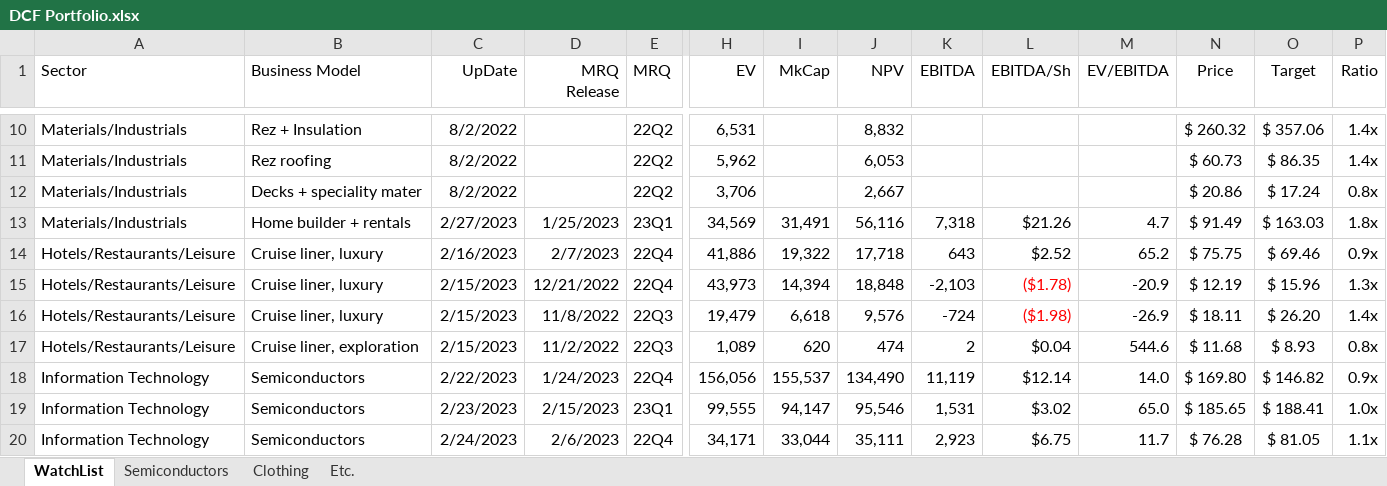
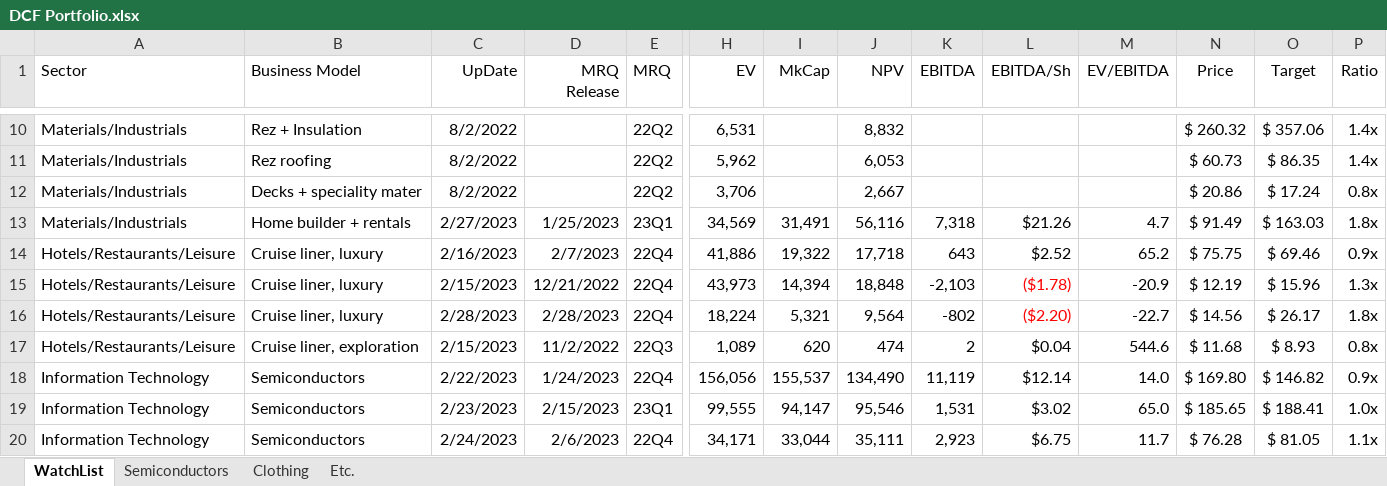
Before and after one commit to SimonisWrong/investingModels, an Excel workbook: DCF Portfolio.xlsx, sheet WatchList, drawn as a sheet; only a part is shown, gaps mark what is left out; values as stored, in another font and other column widths than the file's, no borders; conditional formats not drawn; the diff names each change by its address in the sheet, - before the commit and + after, or states it on an @@ line.

```diff
--- a/DCF Portfolio.xlsx (sheet WatchList)
+++ b/DCF Portfolio.xlsx (sheet WatchList)
-C16 (UpDate): 2/15/2023
+C16 (UpDate): 2/28/2023
-D16 (MRQ Release): 11/8/2022
+D16 (MRQ Release): 2/28/2023
-E16 (MRQ): 22Q3
+E16 (MRQ): 22Q4
-H16 (EV): 19,479
+H16 (EV): 18,224
-I16 (MkCap): 6,618
+I16 (MkCap): 5,321
-J16 (NPV): 9,576
+J16 (NPV): 9,564
-K16 (EBITDA): -724
+K16 (EBITDA): -802
-L16 (EBITDA/Sh): ($1.98)
+L16 (EBITDA/Sh): ($2.20)
-M16 (EV/EBITDA): -26.9
+M16 (EV/EBITDA): -22.7
-N16 (Price): $ 18.11
+N16 (Price): $ 14.56
-O16 (Target): $ 26.20
+O16 (Target): $ 26.17
-P16 (Ratio): 1.4x
+P16 (Ratio): 1.8x
```
Also changed, not shown: DCF Models/NCLH.xlsx.
